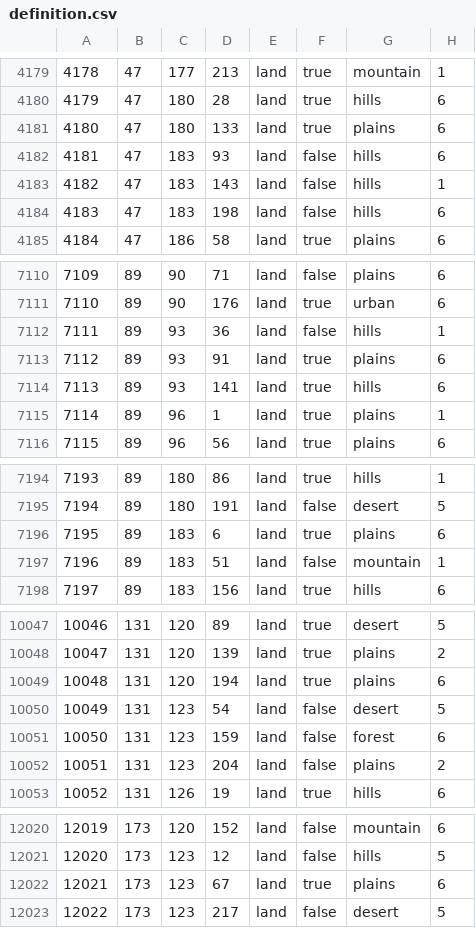
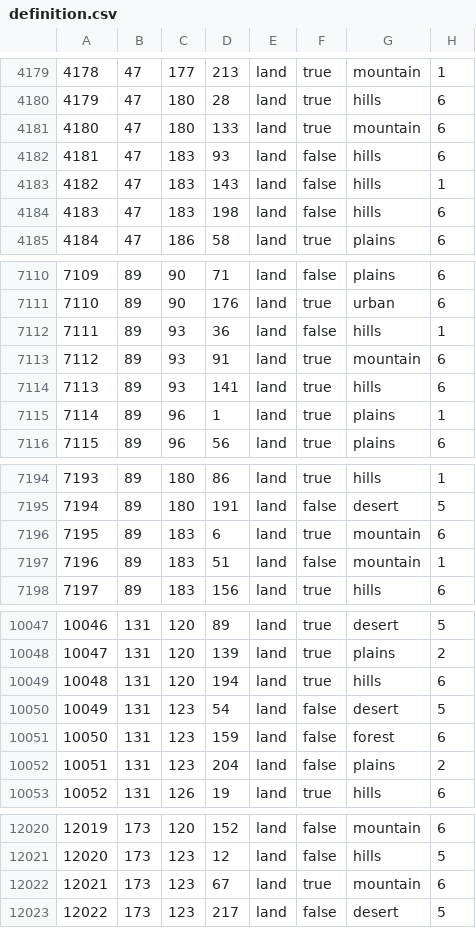
Before and after one commit to fee1s/Origion-Reload, a CSV file: map/definition.csv, drawn as a sheet; only a part is shown, gaps mark what is left out.

```diff
--- a/map/definition.csv
+++ b/map/definition.csv
@@ -4180,3 +4180,3 @@
 4179;47;180;28;land;true;hills;6
-4180;47;180;133;land;true;plains;6
+4180;47;180;133;land;true;mountain;6
 4181;47;183;93;land;false;hills;6
@@ -7112,3 +7112,3 @@
 7111;89;93;36;land;false;hills;1
-7112;89;93;91;land;true;plains;6
+7112;89;93;91;land;true;mountain;6
 7113;89;93;141;land;true;hills;6
@@ -7195,3 +7195,3 @@
 7194;89;180;191;land;false;desert;5
-7195;89;183;6;land;true;plains;6
+7195;89;183;6;land;true;mountain;6
 7196;89;183;51;land;false;mountain;1
@@ -10048,3 +10048,3 @@
 10047;131;120;139;land;true;plains;2
-10048;131;120;194;land;true;plains;6
+10048;131;120;194;land;true;hills;6
 10049;131;123;54;land;false;desert;5
@@ -12021,3 +12021,3 @@
 12020;173;123;12;land;false;hills;5
-12021;173;123;67;land;true;plains;6
+12021;173;123;67;land;true;mountain;6
 12022;173;123;217;land;false;desert;5
```
Also changed, not shown: 1 other file.
